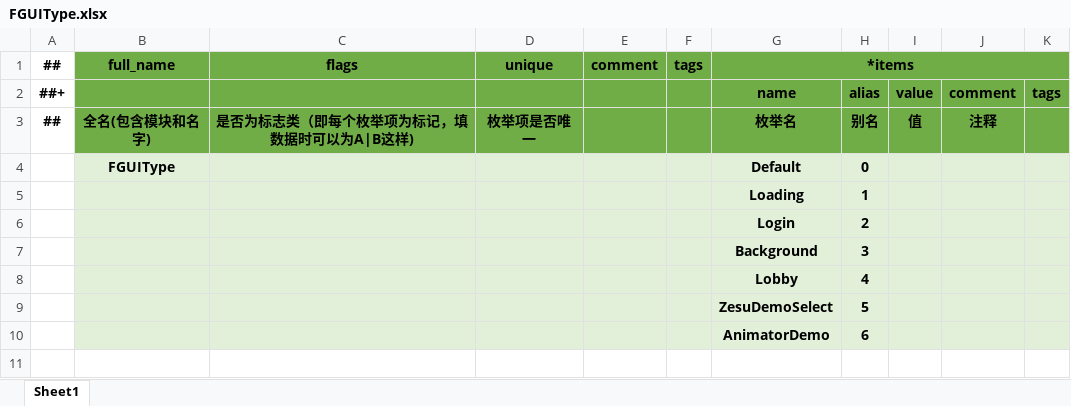
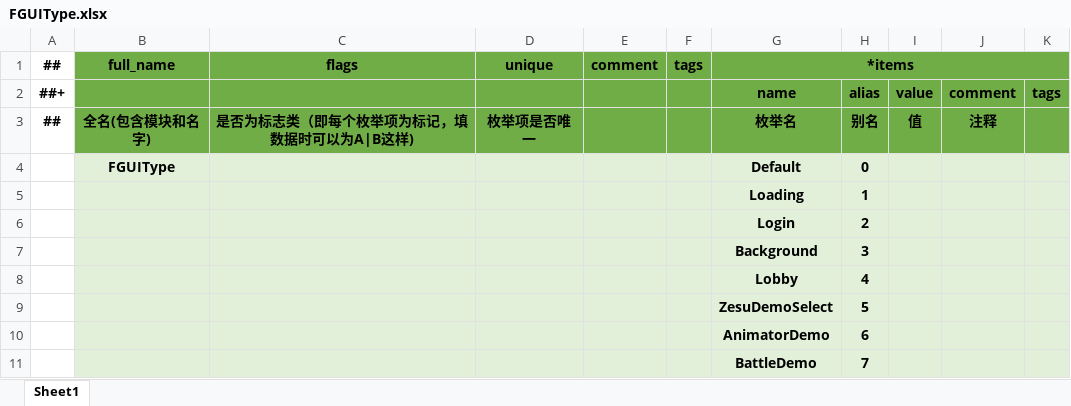
Before and after one commit to zerohualin/Run, an Excel workbook: Luban/Datas/FGUI/FGUIType.xlsx, sheet Sheet1, drawn as a sheet; values as stored, in another font and other column widths than the file's, no borders; the diff names each change by its address in the sheet, - before the commit and + after, or states it on an @@ line.

```diff
--- a/Luban/Datas/FGUI/FGUIType.xlsx (sheet Sheet1)
+++ b/Luban/Datas/FGUI/FGUIType.xlsx (sheet Sheet1)
+row 11:  |  |  |  |  |  | BattleDemo | 7
```
Also changed, not shown: Luban/Datas/FGUI/FguiConfig.xlsx, 17 other files.
